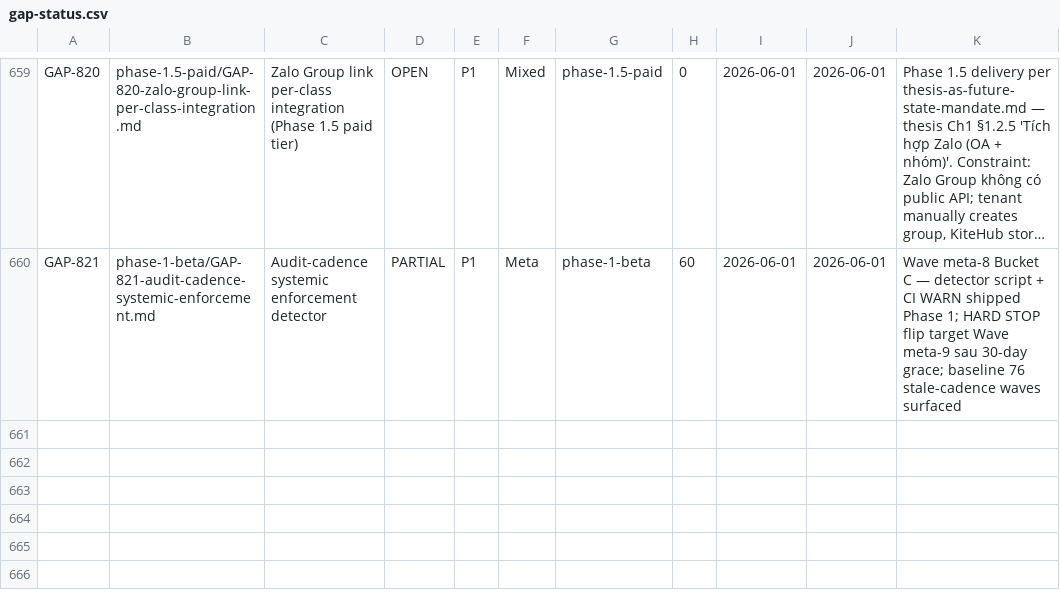
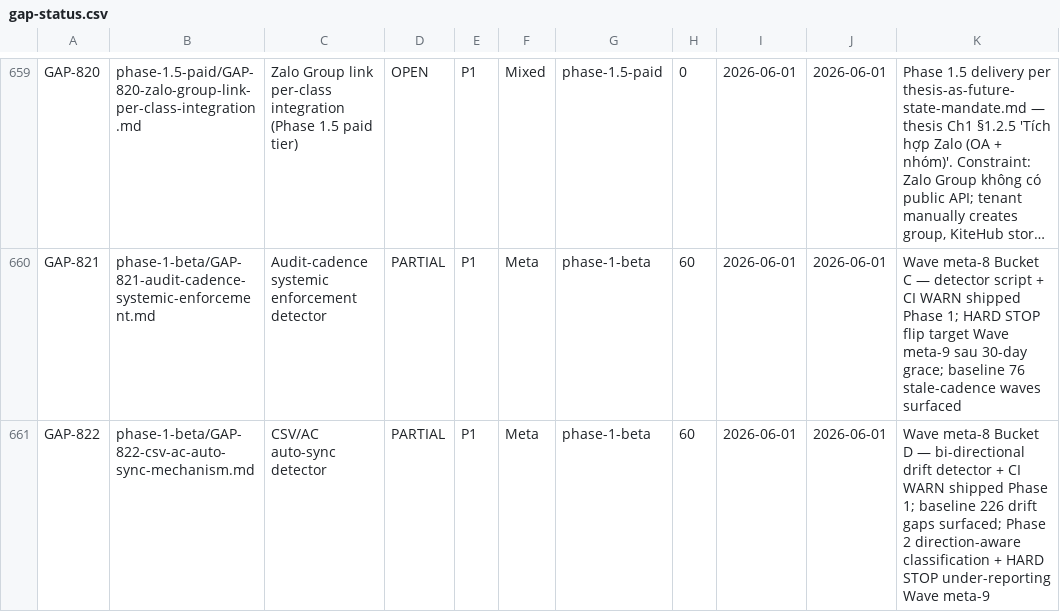
Before and after one commit to VictorAurelius/2026-Kite-Class-Platform, a CSV file: documents/04-quality/gaps/gap-status.csv, drawn as a sheet; only a part is shown, gaps mark what is left out; long unchanged cells end in …; the diff names each change by its address in the sheet, - before the commit and + after, or states it on an @@ line.

Commit message:
feat(wave-meta-8-bucket-d): META CSV↔AC drift detector + GAP-822 + CI WARN
Wave meta-7 audit catalog apply (Bucket D of 5) — META P1 force-multiplier per
meta-gap-priority.md §3. Bi-directional drift detector eliminates retroactive
Wave meta-N catalog-apply cost.

Shipped:
- scripts/sync-gap-csv-from-ac.sh — parses each gap file AC checkbox state,
  computes AC-derived completion_pct, WARN per drift ≥10pp vs CSV canonical
- Self-test PASS (2 fixtures: compliant + 55pp drift)
- CI job csv-ac-sync wired in .github/workflows/quality-docs.yml WARN-mode
- GAP-822 phase-1-beta P1 — Phase 1 DONE (detector + baseline), Phase 2
  (direction-aware classification + HARD STOP under-reporting) Wave meta-9
- Baseline drift report shipped: documents/04-quality/audits/meta/2026-06-01-csv-ac-drift-baseline.md
  (226 of 641 gaps surfaced ≥10pp drift)

Interpretation header documents bi-directional drift classification:
- Under-reporting (AC > CSV): work shipped, pct not synced
- Stale-checkbox (CSV > AC): CSV flipped at closure but AC bitmap never ticked
  (expected per gap-architecture-v2.md v2.0.0 §3 CSV canonical mandate)

Refs: Wave meta-8 plan Bucket D; gap-architecture-v2.md v2.0.0 §3;
incident-to-rule-pipeline.md 5-stage applied.

```diff
--- a/documents/04-quality/gaps/gap-status.csv
+++ b/documents/04-quality/gaps/gap-status.csv
+row 661: GAP-822 | phase-1-beta/GAP-822-csv-ac-auto-sync-mechanism.md | CSV/AC auto-sync detector | PARTIAL | P1 | Meta | phase-1-beta | 60 | 2026-06-01 | 2026-06-01 | Wave meta-8 Bucket D — bi-directional drift detector + CI WARN shipped Phase 1; baseline 226 drift gaps surfaced; Phase 2 direction-aware classification + HARD STOP under-reporting Wave meta-9
```
Also changed, not shown: 4 other files.
